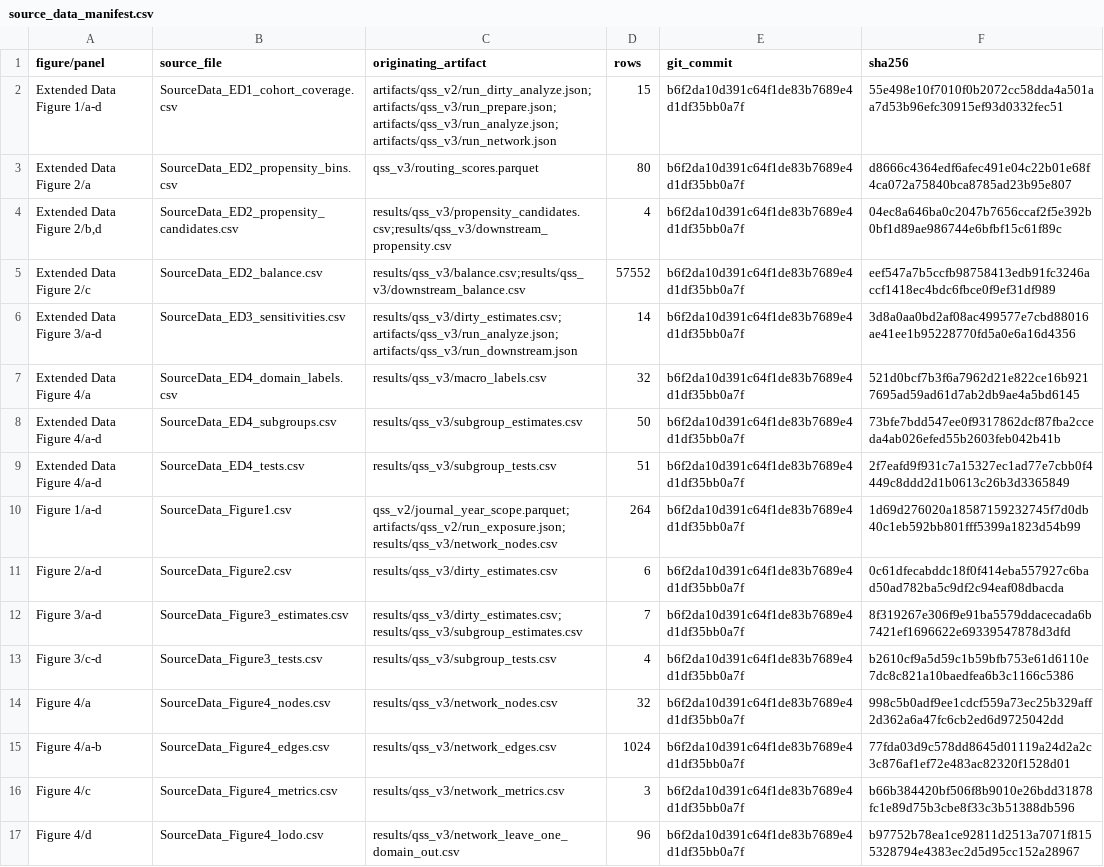
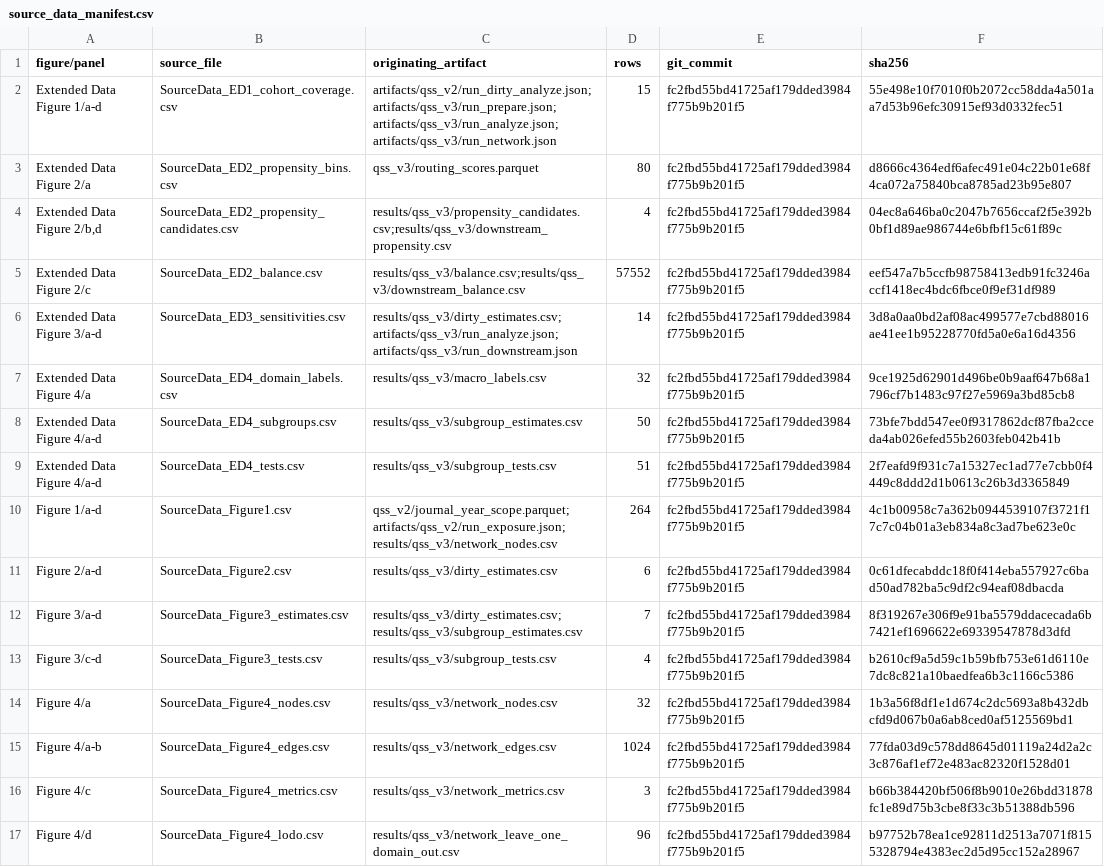
Before and after one commit to Wang-Haining/sci_diff, a CSV file: results/qss_v3/figures/source_data/source_data_manifest.csv, drawn as a sheet; the diff names each change by its address in the sheet, - before the commit and + after, or states it on an @@ line.

```diff
--- a/results/qss_v3/figures/source_data/source_data_manifest.csv
+++ b/results/qss_v3/figures/source_data/source_data_manifest.csv
-E2:E17 (git_commit): b6f2da10d391c64f1de83b7689e4d1df35bb0a7f
+E2:E17 (git_commit): fc2fbd55bd41725af179dded3984f775b9b201f5
-F7 (sha256): 521d0bcf7b3f6a7962d21e822ce16b9217695ad59ad61d7ab2db9ae4a5bd6145
+F7 (sha256): 9ce1925d62901d496be0b9aaf647b68a1796cf7b1483c97f27e5969a3bd85cb8
-F10 (sha256): 1d69d276020a18587159232745f7d0db40c1eb592bb801fff5399a1823d54b99
+F10 (sha256): 4c1b00958c7a362b0944539107f3721f17c7c04b01a3eb834a8c3ad7be623e0c
-F14 (sha256): 998c5b0adf9ee1cdcf559a73ec25b329aff2d362a6a47fc6cb2ed6d9725042dd
+F14 (sha256): 1b3a56f8df1e1d674c2dc5693a8b432dbcfd9d067b0a6ab8ced0af5125569bd1
```
Also changed, not shown: results/qss_v3/figures/source_data/SourceData_Figure1.csv, results/qss_v3/figures/source_data/SourceData_Figure4_nodes.csv, 12 other files.
